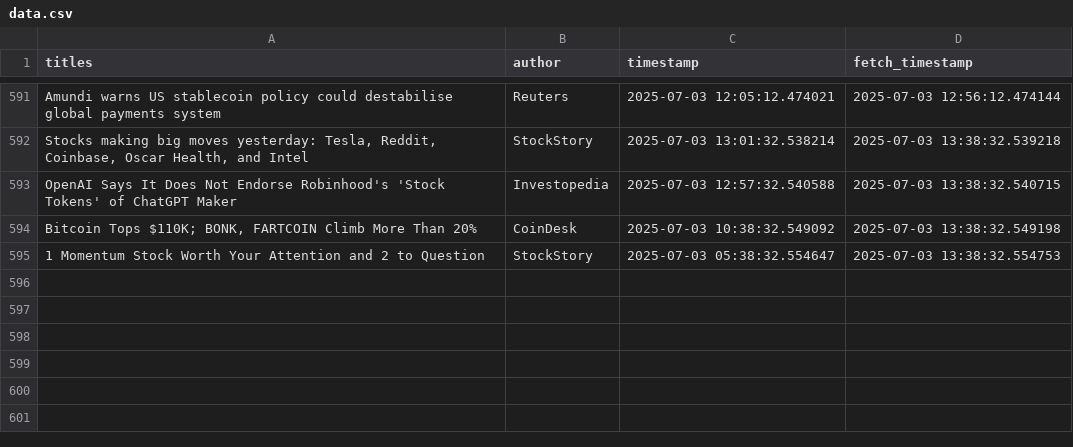
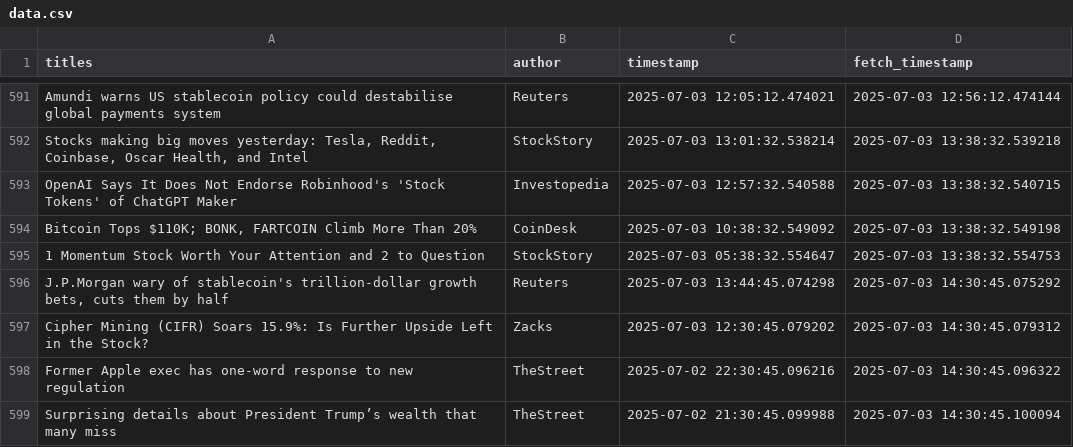
Before and after one commit to lucasmalinski/financial-sentiment-pipeline, a CSV file: data.csv, drawn as a sheet; only a part is shown, gaps mark what is left out.

Commit message:
30 min update: added news (2025-07-03T14:30:45Z)

```diff
--- a/data.csv
+++ b/data.csv
@@ -595 +595,5 @@ OpenAI Says It Does Not Endorse Robinhood's 'Stock Tokens' of ChatGPT Maker,Inve
 1 Momentum  Stock Worth Your Attention and 2 to Question,StockStory,2025-07-03 05:38:32.554647,2025-07-03 13:38:32.554753
+"J.P.Morgan wary of stablecoin's trillion-dollar growth bets, cuts them by half",Reuters,2025-07-03 13:44:45.074298,2025-07-03 14:30:45.075292
+Cipher Mining (CIFR) Soars 15.9%: Is Further Upside Left in the Stock?,Zacks,2025-07-03 12:30:45.079202,2025-07-03 14:30:45.079312
+Former Apple exec has one-word response to new regulation,TheStreet,2025-07-02 22:30:45.096216,2025-07-03 14:30:45.096322
+Surprising details about President Trump’s wealth that many miss,TheStreet,2025-07-02 21:30:45.099988,2025-07-03 14:30:45.100094
```
